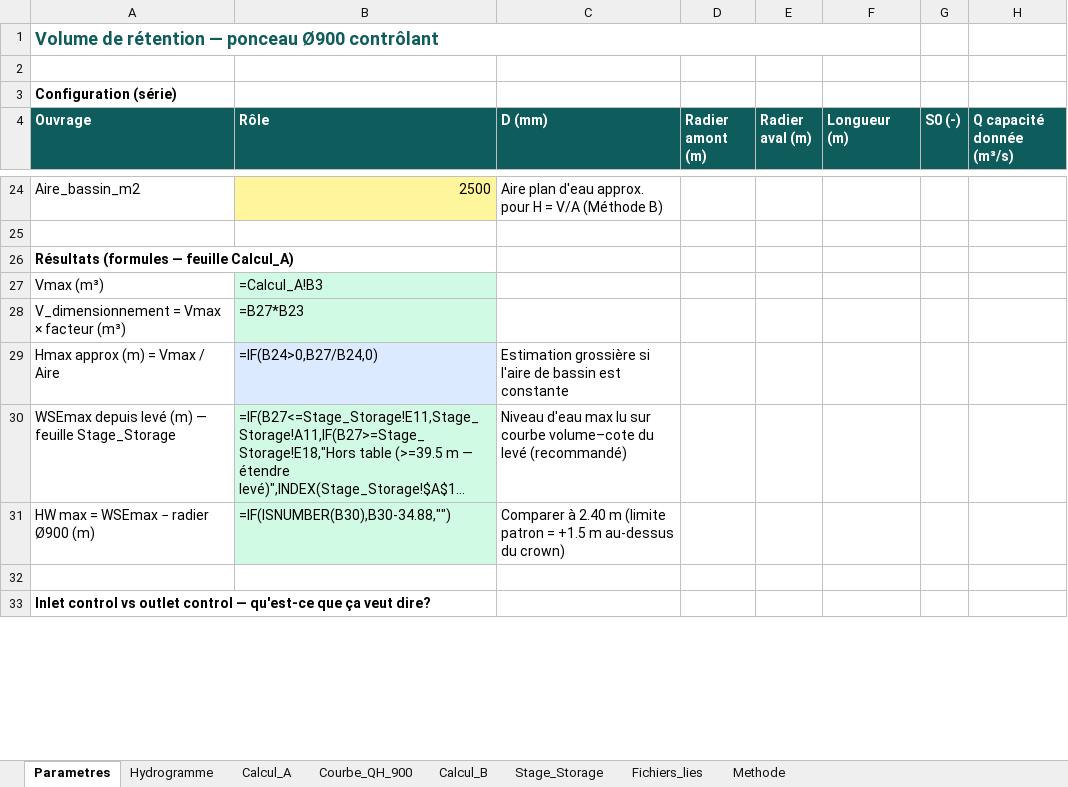
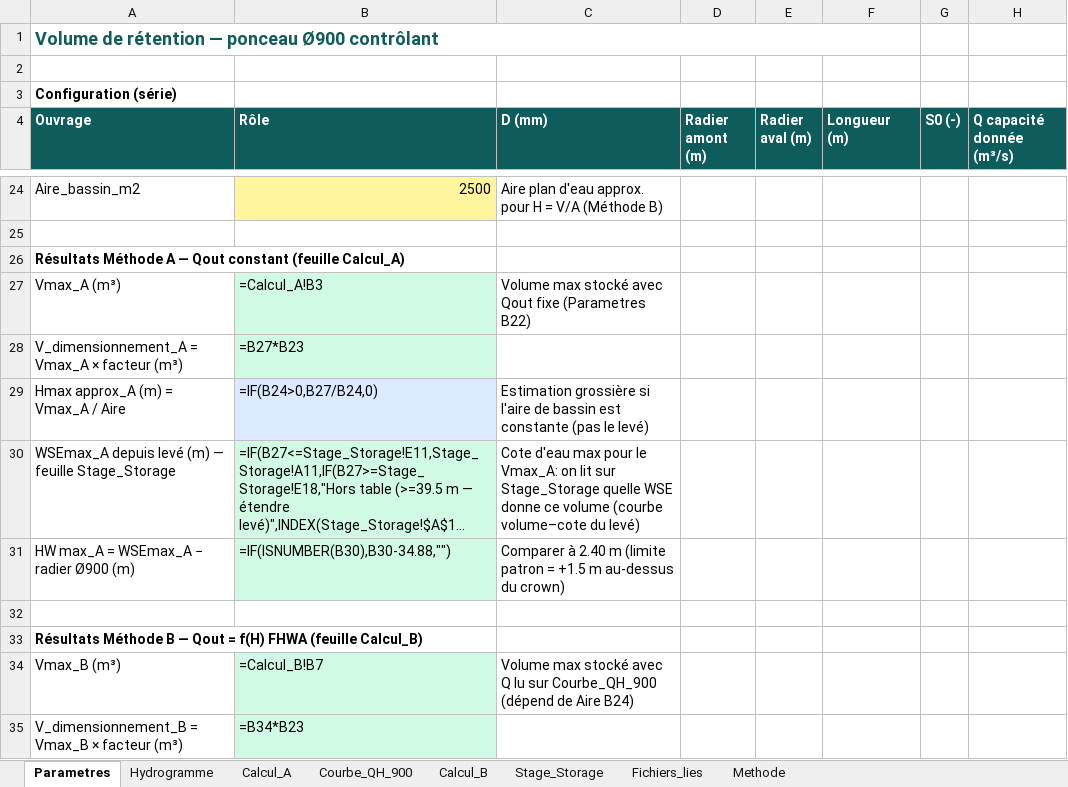
Before and after one commit to acon560-prog/idf-web-app, an Excel workbook: engineering/drainage-design/retention_volume/Volume_Retention_Ponceau_900.xlsx, sheet Parametres, drawn as a sheet; only a part is shown, gaps mark what is left out; the shorter side is filled out with more unchanged rows; long unchanged cells end in …; values as stored, in another font and other column widths than the file's, no borders; formulas without a stored value are shown as written; the diff covers the shown part only; the diff names each change by its address in the sheet, - before the commit and + after, or states it on an @@ line.

```diff
--- a/engineering/drainage-design/retention_volume/Volume_Retention_Ponceau_900.xlsx (sheet Parametres)
+++ b/engineering/drainage-design/retention_volume/Volume_Retention_Ponceau_900.xlsx (sheet Parametres)
-A26 (Ouvrage): Résultats (formules — feuille Calcul_A)
+A26 (Ouvrage): Résultats Méthode A — Qout constant (feuille Calcul_A)
-A27 (Ouvrage): Vmax (m³)
+A27 (Ouvrage): Vmax_A (m³)
-C27 (D (mm)): (empty)
+C27 (D (mm)): Volume max stocké avec Qout fixe (Parametres B22)
-A28 (Ouvrage): V_dimensionnement = Vmax × facteur (m³)
+A28 (Ouvrage): V_dimensionnement_A = Vmax_A × facteur (m³)
-A29 (Ouvrage): Hmax approx (m) = Vmax / Aire
+A29 (Ouvrage): Hmax approx_A (m) = Vmax_A / Aire
-C29 (D (mm)): …est constante
+C29 (D (mm)): …est constante (pas le levé)
-A30 (Ouvrage): WSEmax depuis levé…
+A30 (Ouvrage): WSEmax_A depuis levé…
-C30 (D (mm)): Niveau d'eau max lu sur courbe volume–cote du levé (recommandé)
+C30 (D (mm)): Cote d'eau max pour le Vmax_A: on lit sur Stage_Storage quelle WSE donne ce volume (courbe volume–cote du levé)
-A31 (Ouvrage): HW max = WSEmax − radier Ø900 (m)
+A31 (Ouvrage): HW max_A = WSEmax_A − radier Ø900 (m)
+row 32: (empty)
+row 33: Résultats Méthode B — Qout = f(H) FHWA (feuille Calcul_B)
+row 34: Vmax_B (m³) | =Calcul_B!B7 | Volume max stocké avec Q lu sur Courbe_QH_900 (dépend de Aire B24)
+row 35: V_dimensionnement_B = Vmax_B × facteur (m³) | =B34*B23
```
Also changed, not shown: 9 added rows, 2 removed rows and 2 edited cells elsewhere in this sheet, sheet Stage_Storage, sheet Methode, 2 other files.
